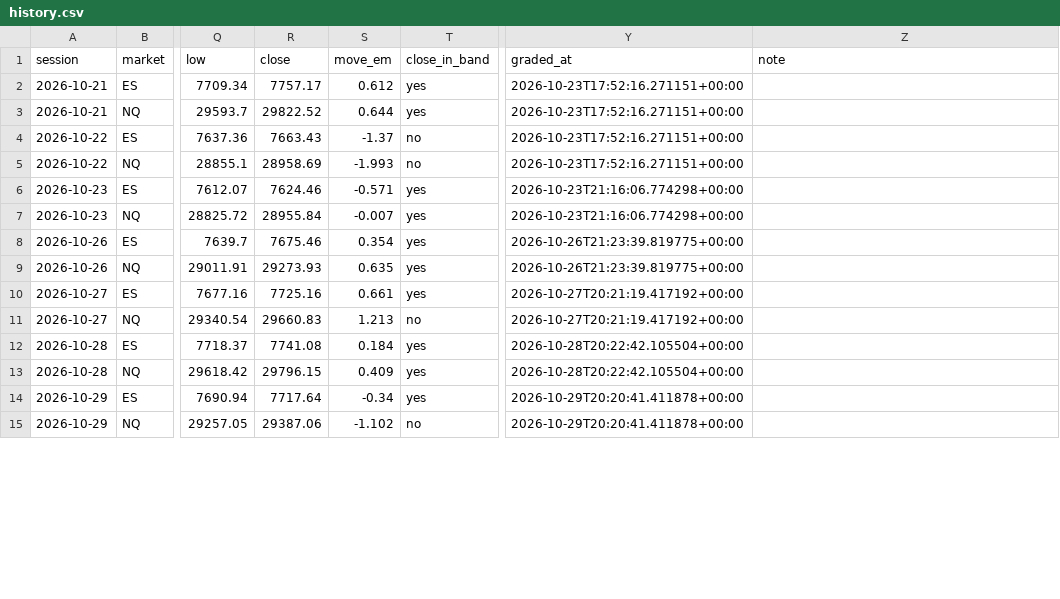
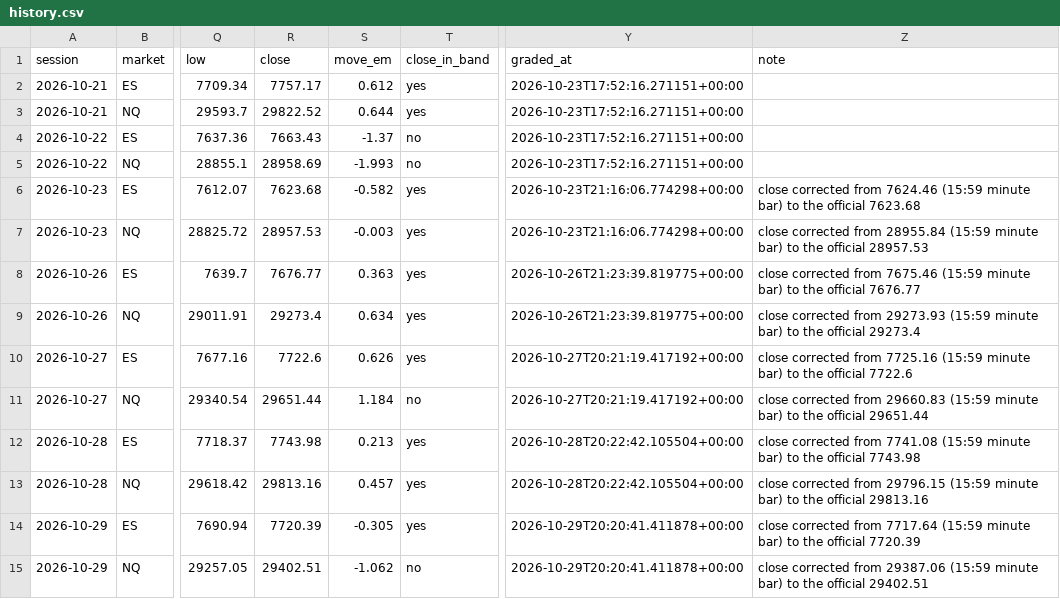
Before and after one commit to WSEVwevx/gex-pro, a CSV file: history.csv, drawn as a sheet; only a part is shown, gaps mark what is left out; the diff covers the shown part only; the diff names each change by its address in the sheet, - before the commit and + after, or states it on an @@ line.

```diff
--- a/history.csv
+++ b/history.csv
-R6 (close): 7624.46
+R6 (close): 7623.68
-S6 (move_em): -0.571
+S6 (move_em): -0.582
-Z6 (note): (empty)
+Z6 (note): close corrected from 7624.46 (15:59 minute bar) to the official 7623.68
-R7 (close): 28955.84
+R7 (close): 28957.53
-S7 (move_em): -0.007
+S7 (move_em): -0.003
-Z7 (note): (empty)
+Z7 (note): close corrected from 28955.84 (15:59 minute bar) to the official 28957.53
-R8 (close): 7675.46
+R8 (close): 7676.77
-S8 (move_em): 0.354
+S8 (move_em): 0.363
-Z8 (note): (empty)
+Z8 (note): close corrected from 7675.46 (15:59 minute bar) to the official 7676.77
-R9 (close): 29273.93
+R9 (close): 29273.4
-S9 (move_em): 0.635
+S9 (move_em): 0.634
-Z9 (note): (empty)
+Z9 (note): close corrected from 29273.93 (15:59 minute bar) to the official 29273.4
-R10 (close): 7725.16
+R10 (close): 7722.6
-S10 (move_em): 0.661
+S10 (move_em): 0.626
-Z10 (note): (empty)
+Z10 (note): close corrected from 7725.16 (15:59 minute bar) to the official 7722.6
-R11 (close): 29660.83
+R11 (close): 29651.44
-S11 (move_em): 1.213
+S11 (move_em): 1.184
-Z11 (note): (empty)
+Z11 (note): close corrected from 29660.83 (15:59 minute bar) to the official 29651.44
-R12 (close): 7741.08
+R12 (close): 7743.98
-S12 (move_em): 0.184
+S12 (move_em): 0.213
-Z12 (note): (empty)
+Z12 (note): close corrected from 7741.08 (15:59 minute bar) to the official 7743.98
-R13 (close): 29796.15
+R13 (close): 29813.16
-S13 (move_em): 0.409
+S13 (move_em): 0.457
-Z13 (note): (empty)
+Z13 (note): close corrected from 29796.15 (15:59 minute bar) to the official 29813.16
-R14 (close): 7717.64
+R14 (close): 7720.39
-S14 (move_em): -0.34
+S14 (move_em): -0.305
-Z14 (note): (empty)
+Z14 (note): close corrected from 7717.64 (15:59 minute bar) to the official 7720.39
-R15 (close): 29387.06
+R15 (close): 29402.51
-S15 (move_em): -1.102
+S15 (move_em): -1.062
-Z15 (note): (empty)
+Z15 (note): close corrected from 29387.06 (15:59 minute bar) to the official 29402.51
```
Also changed, not shown: 2 added rows and 77 edited cells elsewhere in this file, 4 other files.
